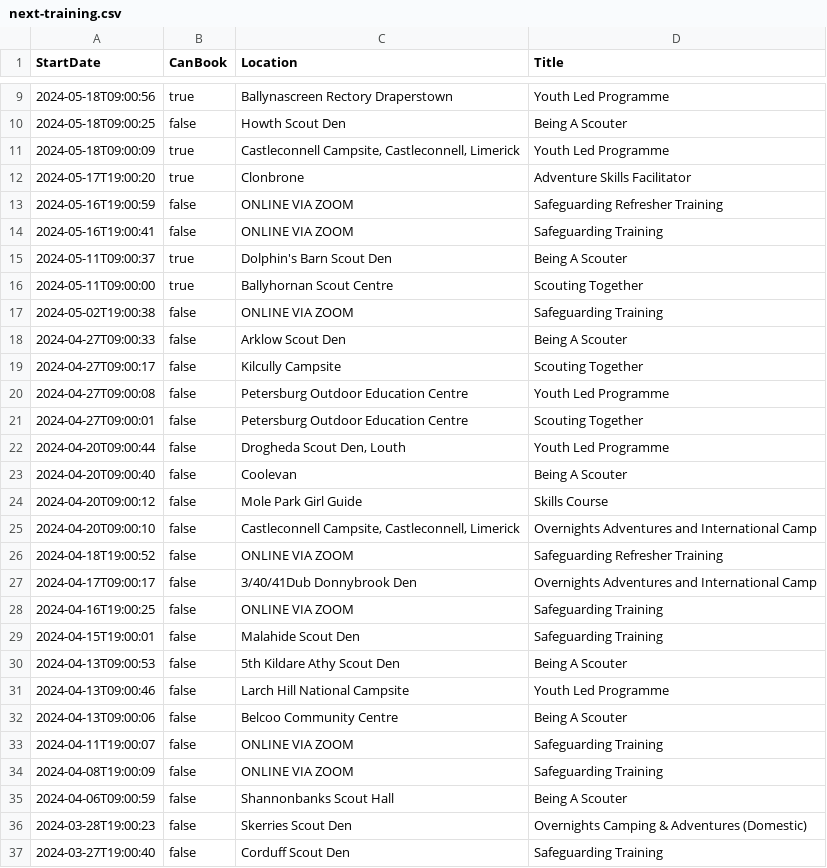
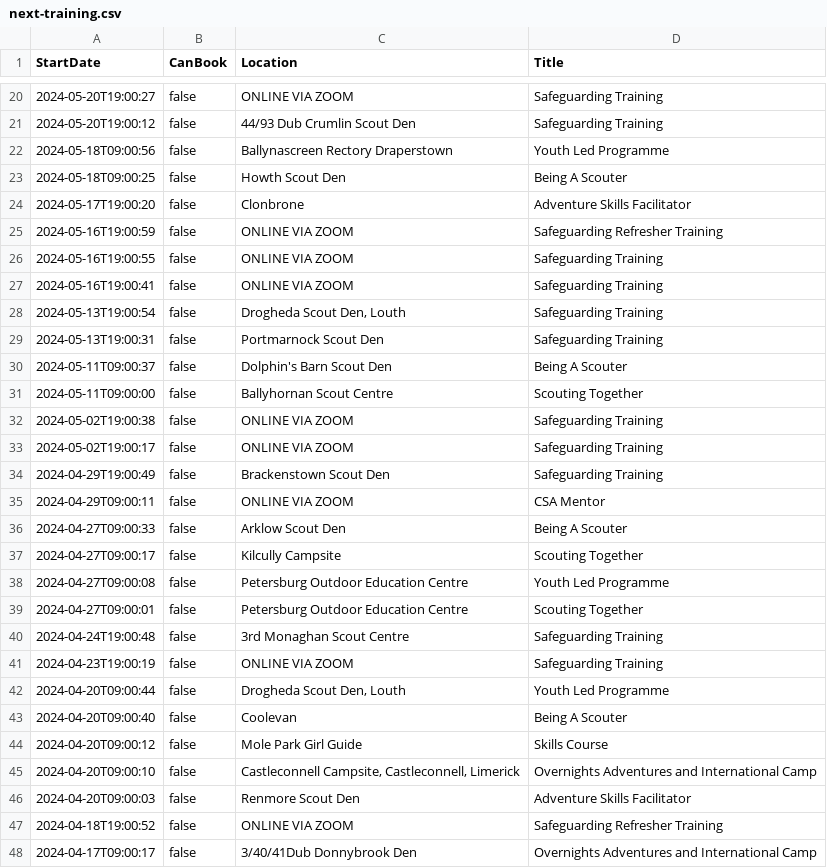
Before and after one commit to markmc/scouts-ie-training-schedule, a CSV file: next-training.csv, drawn as a sheet; only a part is shown, gaps mark what is left out; the shorter side is filled out with more unchanged rows; the diff covers the shown part only.

```diff
--- a/next-training.csv
+++ b/next-training.csv
@@ -9,10 +20,17 @@ StartDate,CanBook,Location,Title
-"2024-05-18T09:00:56",true,"Ballynascreen Rectory Draperstown","Youth Led Programme"
+"2024-05-20T19:00:27",false,"ONLINE VIA ZOOM","Safeguarding Training"
+"2024-05-20T19:00:12",false,"44/93 Dub Crumlin Scout Den","Safeguarding Training"
+"2024-05-18T09:00:56",false,"Ballynascreen Rectory Draperstown","Youth Led Programme"
 "2024-05-18T09:00:25",false,"Howth Scout Den","Being A Scouter"
-"2024-05-18T09:00:09",true,"Castleconnell Campsite, Castleconnell, Limerick","Youth Led Programme"
-"2024-05-17T19:00:20",true,"Clonbrone","Adventure Skills Facilitator"
+"2024-05-17T19:00:20",false,"Clonbrone","Adventure Skills Facilitator"
 "2024-05-16T19:00:59",false,"ONLINE VIA ZOOM","Safeguarding Refresher Training"
+"2024-05-16T19:00:55",false,"ONLINE VIA ZOOM","Safeguarding Training"
 "2024-05-16T19:00:41",false,"ONLINE VIA ZOOM","Safeguarding Training"
-"2024-05-11T09:00:37",true,"Dolphin's Barn Scout Den","Being A Scouter"
-"2024-05-11T09:00:00",true,"Ballyhornan Scout Centre","Scouting Together"
+"2024-05-13T19:00:54",false,"Drogheda Scout Den, Louth","Safeguarding Training"
+"2024-05-13T19:00:31",false,"Portmarnock Scout Den","Safeguarding Training"
+"2024-05-11T09:00:37",false,"Dolphin's Barn Scout Den","Being A Scouter"
+"2024-05-11T09:00:00",false,"Ballyhornan Scout Centre","Scouting Together"
 "2024-05-02T19:00:38",false,"ONLINE VIA ZOOM","Safeguarding Training"
+"2024-05-02T19:00:17",false,"ONLINE VIA ZOOM","Safeguarding Training"
+"2024-04-29T19:00:49",false,"Brackenstown Scout Den","Safeguarding Training"
+"2024-04-29T09:00:11",false,"ONLINE VIA ZOOM","CSA Mentor"
 "2024-04-27T09:00:33",false,"Arklow Scout Den","Being A Scouter"
@@ -21,2 +39,4 @@ StartDate,CanBook,Location,Title
 "2024-04-27T09:00:01",false,"Petersburg Outdoor Education Centre","Scouting Together"
+"2024-04-24T19:00:48",false,"3rd Monaghan Scout Centre","Safeguarding Training"
+"2024-04-23T19:00:19",false,"ONLINE VIA ZOOM","Safeguarding Training"
 "2024-04-20T09:00:44",false,"Drogheda Scout Den, Louth","Youth Led Programme"
@@ -25,2 +45,3 @@ StartDate,CanBook,Location,Title
 "2024-04-20T09:00:10",false,"Castleconnell Campsite, Castleconnell, Limerick","Overnights Adventures and International Camp"
+"2024-04-20T09:00:03",false,"Renmore Scout Den","Adventure Skills Facilitator"
 "2024-04-18T19:00:52",false,"ONLINE VIA ZOOM","Safeguarding Refresher Training"
```
Also changed, not shown: 14 added rows and 5 edited cells elsewhere in this file, next-activity.csv, 2 other files.
